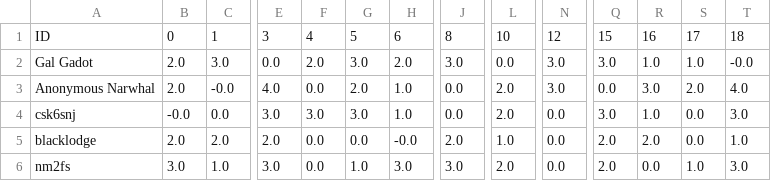
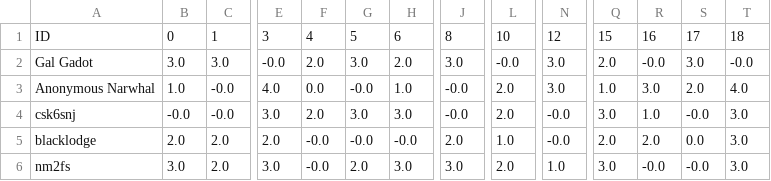
Before and after one commit to HAI-lab-UVA/AI4G, a CSV file: decision/Data/allocation_day 6.csv, drawn as a sheet; only a part is shown, gaps mark what is left out; the diff covers the shown part only; the diff names each change by its address in the sheet, - before the commit and + after, or states it on an @@ line.

Commit message:
Re-ran model w/ new allocations

```diff
--- a/decision/Data/allocation_day 6.csv
+++ b/decision/Data/allocation_day 6.csv
-B2: 2.0
+B2: 3.0
-E2: 0.0
+E2: -0.0
-L2: 0.0
+L2: -0.0
-Q2: 3.0
+Q2: 2.0
-R2: 1.0
+R2: -0.0
-S2: 1.0
+S2: 3.0
-B3: 2.0
+B3: 1.0
-G3: 2.0
+G3: -0.0
-J3:J4: 0.0
+J3:J4: -0.0
-Q3: 0.0
+Q3: 1.0
-C4: 0.0
+C4: -0.0
-F4: 3.0
+F4: 2.0
-H4: 1.0
+H4: 3.0
-N4:N5: 0.0
+N4:N5: -0.0
-S4: 0.0
+S4: -0.0
-F5:F6: 0.0
+F5:F6: -0.0
-G5: 0.0
+G5: -0.0
-T5: 1.0
+T5: 3.0
-C6: 1.0
+C6: 2.0
-G6: 1.0
+G6: 2.0
-N6: 0.0
+N6: 1.0
-Q6: 2.0
+Q6: 3.0
-R6: 0.0
+R6: -0.0
-S6: 1.0
+S6: -0.0
```
Also changed, not shown: 41 edited cells elsewhere in this file, decision/Data/allocation_day 10.csv, decision/Data/allocation_day 11.csv, 12 other files.
